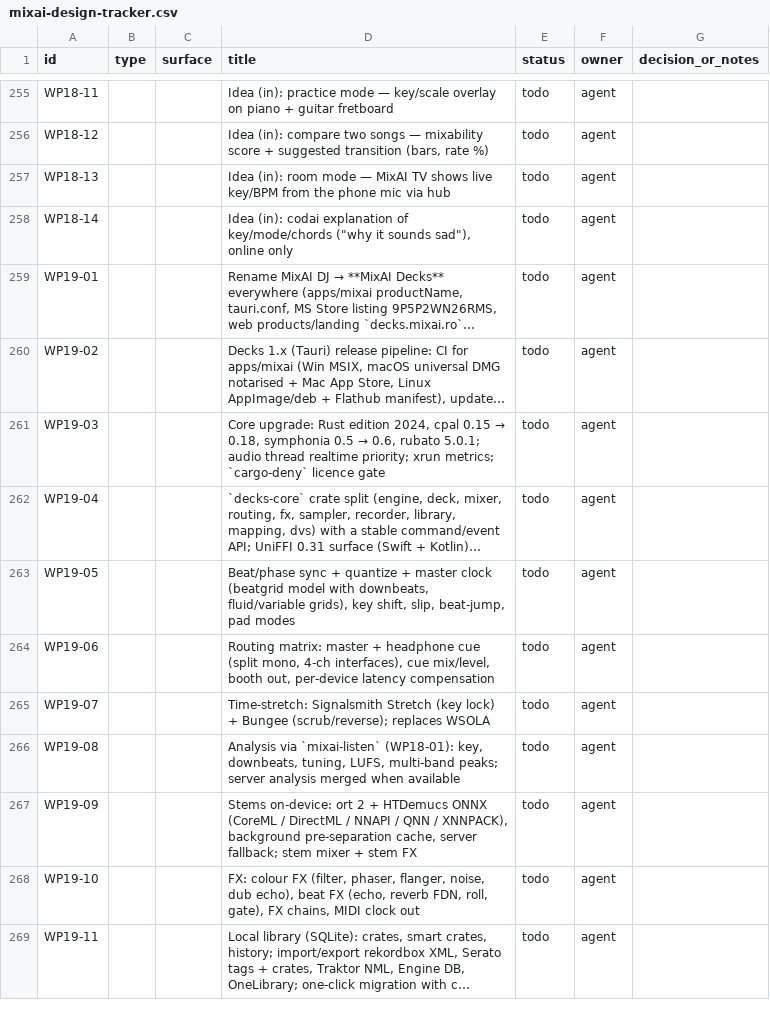
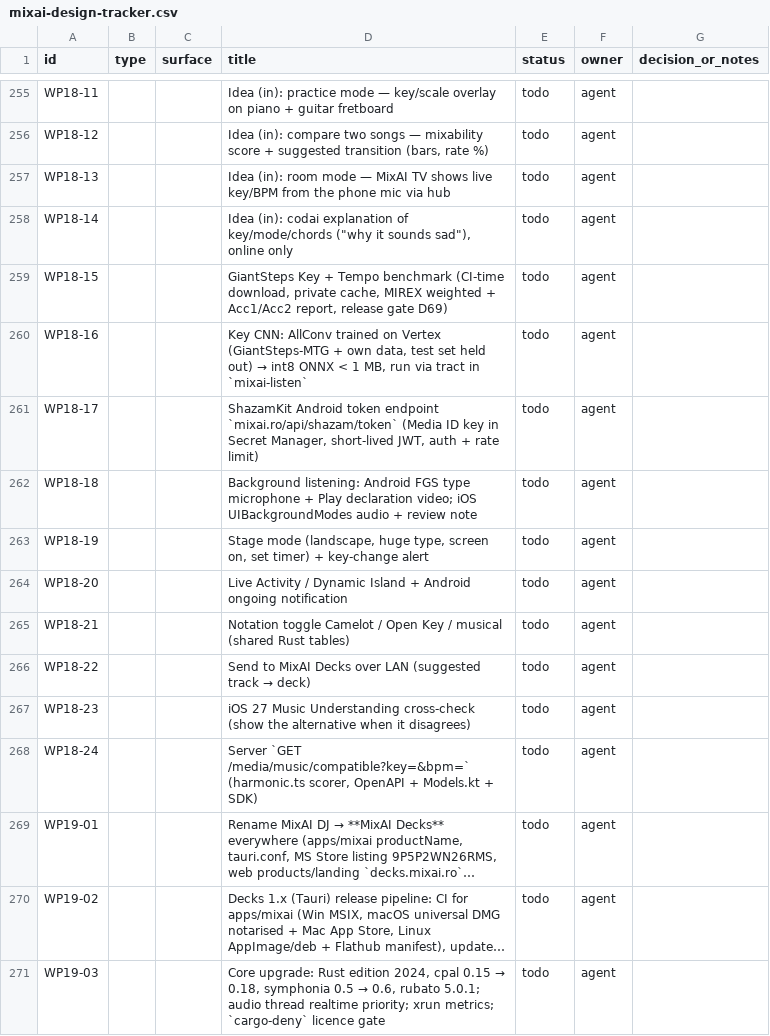
Before and after one commit to dragoscv/mmo, a CSV file: docs/mixai-design-tracker.csv, drawn as a sheet; only a part is shown, gaps mark what is left out; the shorter side is filled out with more unchanged rows; long unchanged cells end in …; the diff names each change by its address in the sheet, - before the commit and + after, or states it on an @@ line.

Commit message:
docs(tracker): key and bpm round-2 decisions d69 and wp18-15..24
Agent-Session: term-106644
Agent-Purpose: ios app store submission

```diff
--- a/docs/mixai-design-tracker.csv
+++ b/docs/mixai-design-tracker.csv
+row 259: WP18-15 |  |  | GiantSteps Key + Tempo benchmark (CI-time download, private cache, MIREX weighted + Acc1/Acc2 report, release gate D69) | todo | agent
+row 260: WP18-16 |  |  | Key CNN: AllConv trained on Vertex (GiantSteps-MTG + own data, test set held out) → int8 ONNX < 1 MB, run via tract in `mixai-listen` | todo | agent
+row 261: WP18-17 |  |  | ShazamKit Android token endpoint `mixai.ro/api/shazam/token` (Media ID key in Secret Manager, short-lived JWT, auth + rate limit) | todo | agent
+row 262: WP18-18 |  |  | Background listening: Android FGS type microphone + Play declaration video; iOS UIBackgroundModes audio + review note | todo | agent
+row 263: WP18-19 |  |  | Stage mode (landscape, huge type, screen on, set timer) + key-change alert | todo | agent
+row 264: WP18-20 |  |  | Live Activity / Dynamic Island + Android ongoing notification | todo | agent
+row 265: WP18-21 |  |  | Notation toggle Camelot / Open Key / musical (shared Rust tables) | todo | agent
+row 266: WP18-22 |  |  | Send to MixAI Decks over LAN (suggested track → deck) | todo | agent
+row 267: WP18-23 |  |  | iOS 27 Music Understanding cross-check (show the alternative when it disagrees) | todo | agent
+row 268: WP18-24 |  |  | Server `GET /media/music/compatible?key=&bpm=` (harmonic.ts scorer, OpenAPI + Models.kt + SDK) | todo | agent
```
Also changed, not shown: 1 other file.
